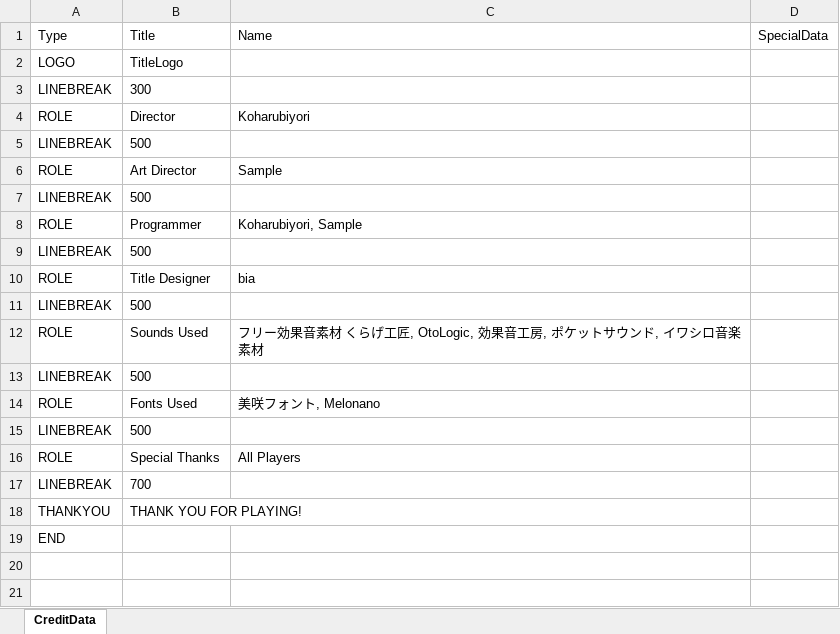
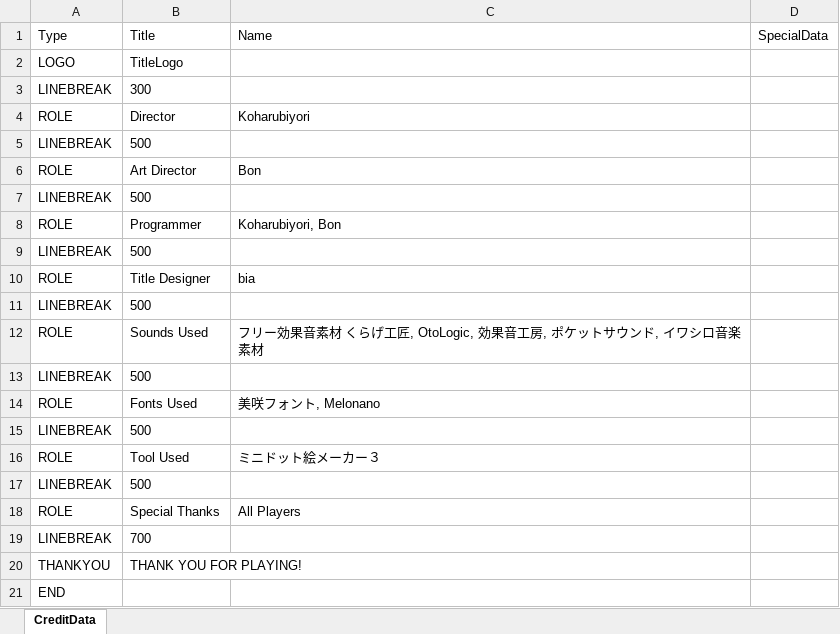
Before and after one commit to Koha58/FLUFF_SWING, an Excel workbook: Assets/Data/CreditData.xlsx, sheet CreditData, drawn as a sheet; values as stored, in another font and other column widths than the file's, no borders; the diff names each change by its address in the sheet, - before the commit and + after, or states it on an @@ line.

```diff
--- a/Assets/Data/CreditData.xlsx (sheet CreditData)
+++ b/Assets/Data/CreditData.xlsx (sheet CreditData)
-C6: Sample
+C6: Bon
-C8: Koharubiyori, Sample
+C8: Koharubiyori, Bon
+row 15: LINEBREAK | 500
+row 16: ROLE | Tool Used | ミニドット絵メーカー３
```
Also changed, not shown: 1 other file.
